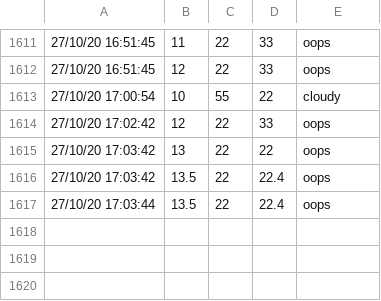
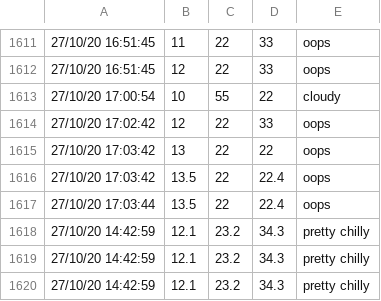
Before and after one commit to ross2411/temp-monitor, a CSV file: TempMonitor/Server/Data/27-10-20_temps.csv, drawn as a sheet; only a part is shown, gaps mark what is left out.

```diff
--- a/TempMonitor/Server/Data/27-10-20_temps.csv
+++ b/TempMonitor/Server/Data/27-10-20_temps.csv
@@ -1617 +1617,4 @@
 27/10/20 17:03:44,13.5,22,22.4,oops
+27/10/20 14:42:59,12.1,23.2,34.3,pretty chilly
+27/10/20 14:42:59,12.1,23.2,34.3,pretty chilly
+27/10/20 14:42:59,12.1,23.2,34.3,pretty chilly
```
Also changed, not shown: 8 other files.
